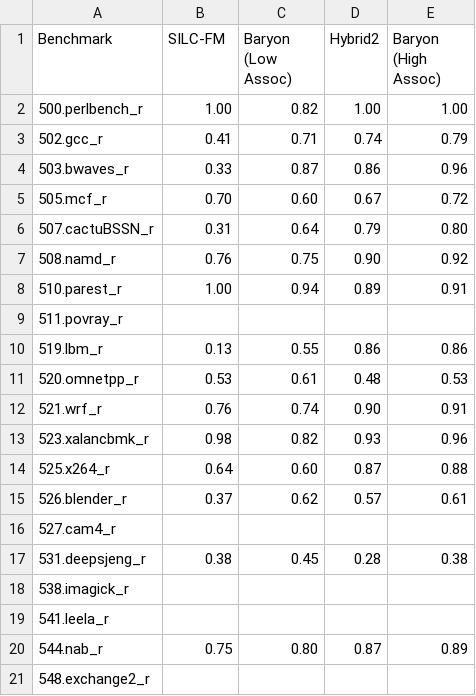
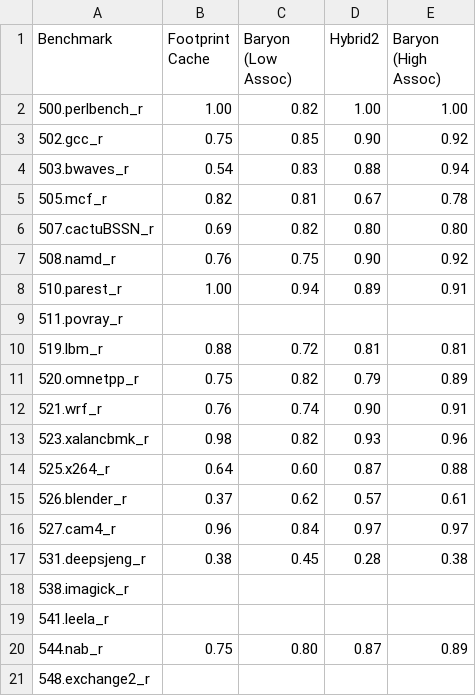
Before and after one commit to WANGHanshuo1220/data-repo-isca22-baryon, a CSV file: 1_performance/hitrate.csv, drawn as a sheet; only a part is shown; the diff covers the shown part only.

```diff
--- a/1_performance/hitrate.csv
+++ b/1_performance/hitrate.csv
@@ -1,7 +1,7 @@
-Benchmark,SILC-FM,Baryon (Low Assoc),Hybrid2,Baryon (High Assoc)
+Benchmark,Footprint Cache,Baryon (Low Assoc),Hybrid2,Baryon (High Assoc)
 500.perlbench_r,1.00,0.82,1.00,1.00
-502.gcc_r,0.41,0.71,0.74,0.79
-503.bwaves_r,0.33,0.87,0.86,0.96
-505.mcf_r,0.70,0.60,0.67,0.72
-507.cactuBSSN_r,0.31,0.64,0.79,0.80
+502.gcc_r,"0.75 ","0.85 ","0.90 ","0.92 "
+503.bwaves_r,"0.54 ","0.83 ","0.88 ","0.94 "
+505.mcf_r,"0.82 ","0.81 ","0.67 ","0.78 "
+507.cactuBSSN_r,"0.69 ","0.82 ","0.80 ","0.80 "
 508.namd_r,0.76,0.75,0.90,0.92
@@ -9,4 +9,4 @@ Benchmark,SILC-FM,Baryon (Low Assoc),Hybrid2,Baryon (High Assoc)
 511.povray_r,,,,
-519.lbm_r,0.13,0.55,0.86,0.86
-520.omnetpp_r,0.53,0.61,0.48,0.53
+519.lbm_r,"0.88 ","0.72 ","0.81 ","0.81 "
+520.omnetpp_r,"0.75 ","0.82 ","0.79 ","0.89 "
 521.wrf_r,0.76,0.74,0.90,0.91
@@ -15,3 +15,3 @@ Benchmark,SILC-FM,Baryon (Low Assoc),Hybrid2,Baryon (High Assoc)
 526.blender_r,0.37,0.62,0.57,0.61
-527.cam4_r,,,,
+527.cam4_r,"0.96 ","0.84 ","0.97 ","0.97 "
 531.deepsjeng_r,0.38,0.45,0.28,0.38
```
Also changed, not shown: 12 edited cells elsewhere in this file, 1_performance/highassoc.csv, 1_performance/lowassoc.csv, 21 other files.
